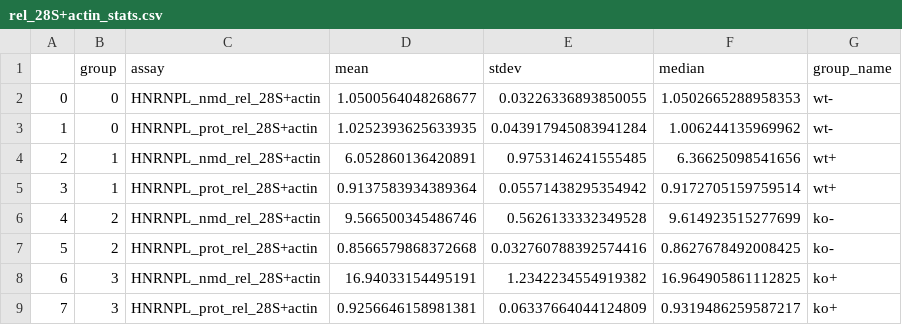
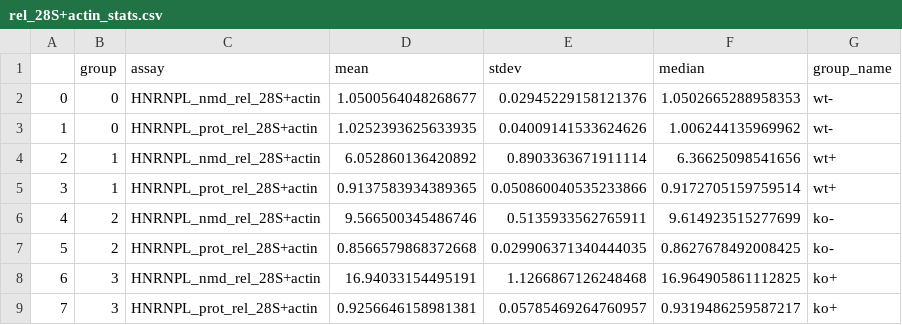
Before and after one commit to NoahHenrikKleinschmidt/qpcr, a CSV file: Example Results (pipelines)/rel_28S+actin_stats.csv, drawn as a sheet.

```diff
--- a/Example Results (pipelines)/rel_28S+actin_stats.csv
+++ b/Example Results (pipelines)/rel_28S+actin_stats.csv
@@ -1,9 +1,9 @@
 ,group,assay,mean,stdev,median,group_name
-0,0,HNRNPL_nmd_rel_28S+actin,1.0500564048268677,0.03226336893850055,1.0502665288958353,wt-
-1,0,HNRNPL_prot_rel_28S+actin,1.0252393625633935,0.043917945083941284,1.006244135969962,wt-
-2,1,HNRNPL_nmd_rel_28S+actin,6.052860136420891,0.9753146241555485,6.36625098541656,wt+
-3,1,HNRNPL_prot_rel_28S+actin,0.9137583934389364,0.05571438295354942,0.9172705159759514,wt+
-4,2,HNRNPL_nmd_rel_28S+actin,9.566500345486746,0.5626133332349528,9.614923515277699,ko-
-5,2,HNRNPL_prot_rel_28S+actin,0.8566579868372668,0.032760788392574416,0.8627678492008425,ko-
-6,3,HNRNPL_nmd_rel_28S+actin,16.94033154495191,1.2342234554919382,16.964905861112825,ko+
-7,3,HNRNPL_prot_rel_28S+actin,0.9256646158981381,0.06337664044124809,0.9319486259587217,ko+
+0,0,HNRNPL_nmd_rel_28S+actin,1.0500564048268677,0.02945229158121376,1.0502665288958353,wt-
+1,0,HNRNPL_prot_rel_28S+actin,1.0252393625633935,0.04009141533624626,1.006244135969962,wt-
+2,1,HNRNPL_nmd_rel_28S+actin,6.052860136420892,0.8903363671911114,6.36625098541656,wt+
+3,1,HNRNPL_prot_rel_28S+actin,0.9137583934389365,0.050860040535233866,0.9172705159759514,wt+
+4,2,HNRNPL_nmd_rel_28S+actin,9.566500345486746,0.5135933562765911,9.614923515277699,ko-
+5,2,HNRNPL_prot_rel_28S+actin,0.8566579868372668,0.029906371340444035,0.8627678492008425,ko-
+6,3,HNRNPL_nmd_rel_28S+actin,16.94033154495191,1.1266867126248468,16.964905861112825,ko+
+7,3,HNRNPL_prot_rel_28S+actin,0.9256646158981381,0.05785469264760957,0.9319486259587217,ko+
```
Also changed, not shown: Example Results (pipelines)/rel_28S+actin_df.csv, 21 other files.
